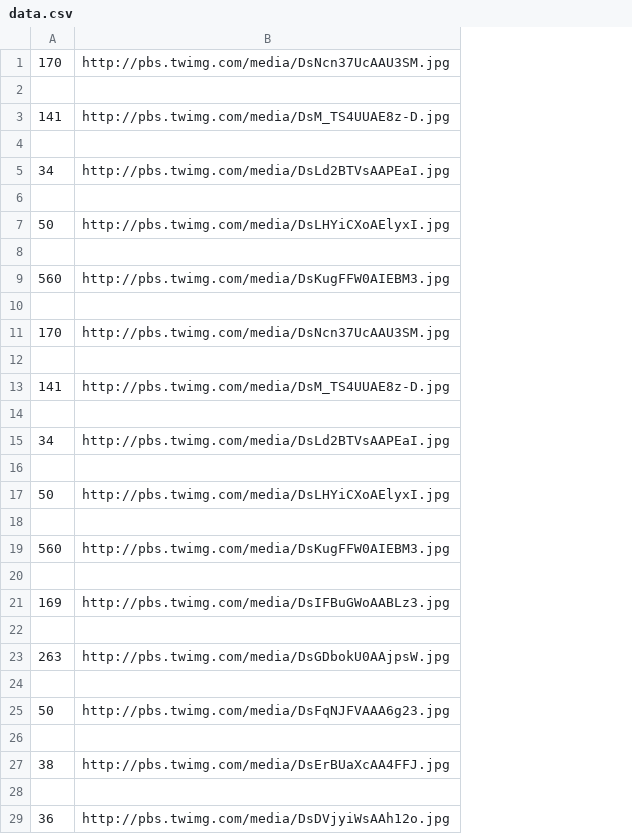
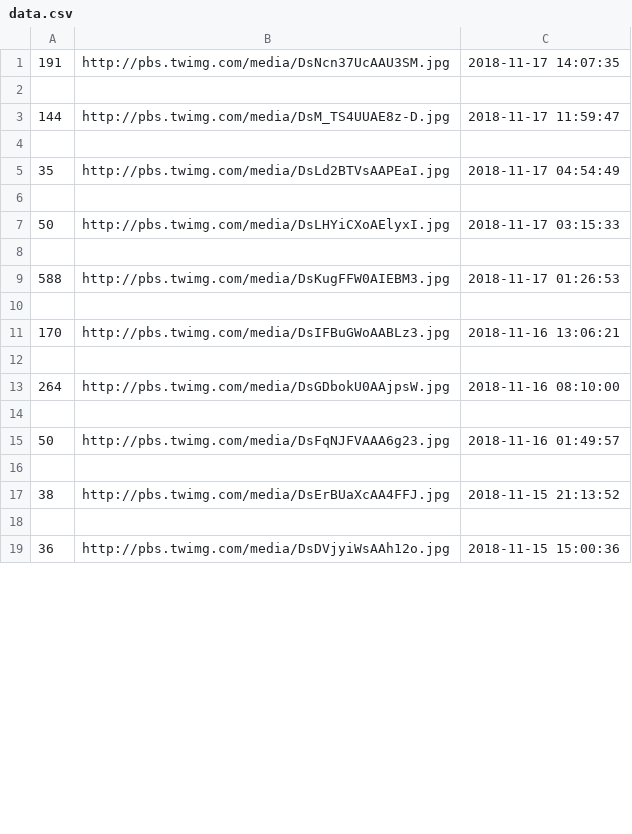
Before and after one commit to Ryuujiw/aickathon-fashion-py, a CSV file: data.csv, drawn as a sheet; only a part is shown; removed rows and columns are numbered as before the commit, all else as after; the diff covers the shown part only; the diff names each change by its address in the sheet, - before the commit and + after, or states it on an @@ line.

```diff
--- a/data.csv
+++ b/data.csv
+column C, rows 1-19: 2018-11-17 14:07:35 |  | 2018-11-17 11:59:47 |  | 2018-11-17 04:54:49 |  | 2018-11-17 03:15:33 |  | 2018-11-17 01:26:53 |  | 2018-11-16 13:06:21 |  | 2018-11-16 08:10:00 |  | 2018-11-16 01:49:57 |  | 2018-11-15 21:13:52 |  | 2018-11-15 15:00:36
-A1: 170
+A1: 191
-A3: 141
+A3: 144
-A5: 34
+A5: 35
-A9: 560
+A9: 588
-B11: http://pbs.twimg.com/media/DsNcn37UcAAU3SM.jpg
+B11: http://pbs.twimg.com/media/DsIFBuGWoAABLz3.jpg
-row 13: 141 | http://pbs.twimg.com/media/DsM_TS4UUAE8z-D.jpg
-row 13: (empty)
+row 13: 264 | http://pbs.twimg.com/media/DsGDbokU0AAjpsW.jpg | 2018-11-16 08:10:00
-row 15: 34 | http://pbs.twimg.com/media/DsLd2BTVsAAPEaI.jpg
-row 16: (empty)
-row 17: 50 | http://pbs.twimg.com/media/DsLHYiCXoAElyxI.jpg
-row 18: (empty)
-row 19: 560 | http://pbs.twimg.com/media/DsKugFFW0AIEBM3.jpg
-row 20: (empty)
-row 21: 169 | http://pbs.twimg.com/media/DsIFBuGWoAABLz3.jpg
-row 22: (empty)
-row 23: 263 | http://pbs.twimg.com/media/DsGDbokU0AAjpsW.jpg
```
Also changed, not shown: 46 added rows elsewhere in this file, 2 other files.
